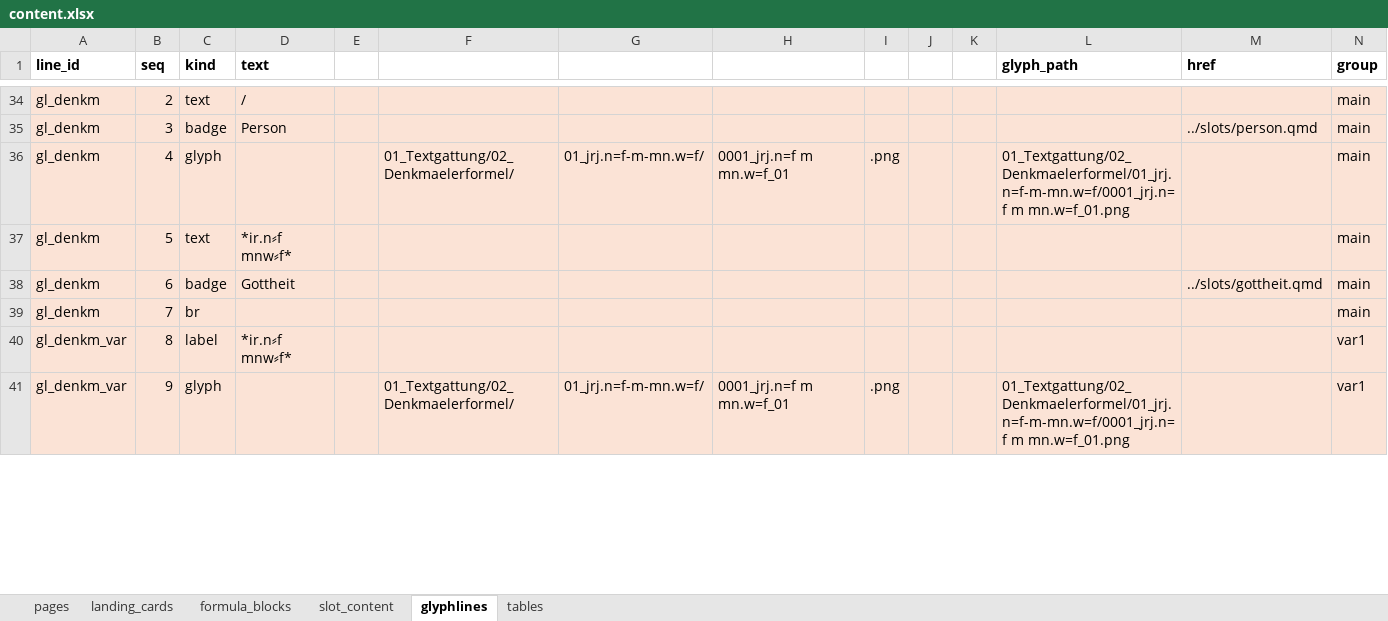
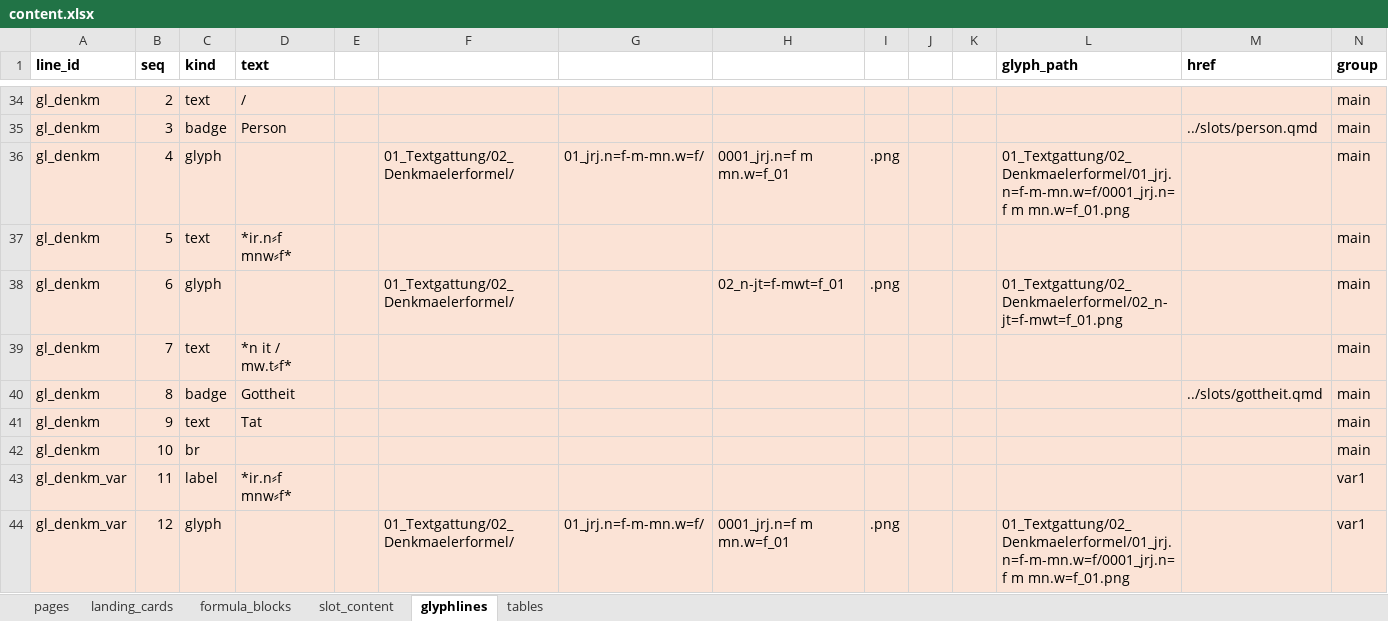
Before and after one commit to MarkusKut/Inschriftenschluessel, an Excel workbook: data/content.xlsx, sheet glyphlines, drawn as a sheet; only a part is shown, gaps mark what is left out; values as stored, in another font and other column widths than the file's, no borders; addresses are those after the commit; the diff covers the shown part only; the diff names each change by its address in the sheet, - before the commit and + after, or states it on an @@ line.

Commit message:
updated Denkmaelerformel glyphline

```diff
--- a/data/content.xlsx (sheet glyphlines)
+++ b/data/content.xlsx (sheet glyphlines)
+row 38: gl_denkm | 6 | glyph |  |  | 01_Textgattung/02_Denkmaelerformel/ |  | 02_n-jt=f-mwt=f_01 | .png |  |  | 01_Textgattung/02_Denkmaelerformel/02_n-jt=f-mwt=f_01.png |  | main
+row 39: gl_denkm | 7 | text | *n it / mw.t⸗f* |  |  |  |  |  |  |  |  |  | main
-B40 (seq): 6
+B40 (seq): 8
+row 41: gl_denkm | 9 | text | Tat |  |  |  |  |  |  |  |  |  | main
-B42 (seq): 7
+B42 (seq): 10
-B43 (seq): 8
+B43 (seq): 11
-B44 (seq): 9
+B44 (seq): 12
```
Also changed, not shown: 3 added rows, 42 edited cells and cell formats elsewhere in this sheet, sheet formula_blocks, formulas that keep their value, 39 other files.
